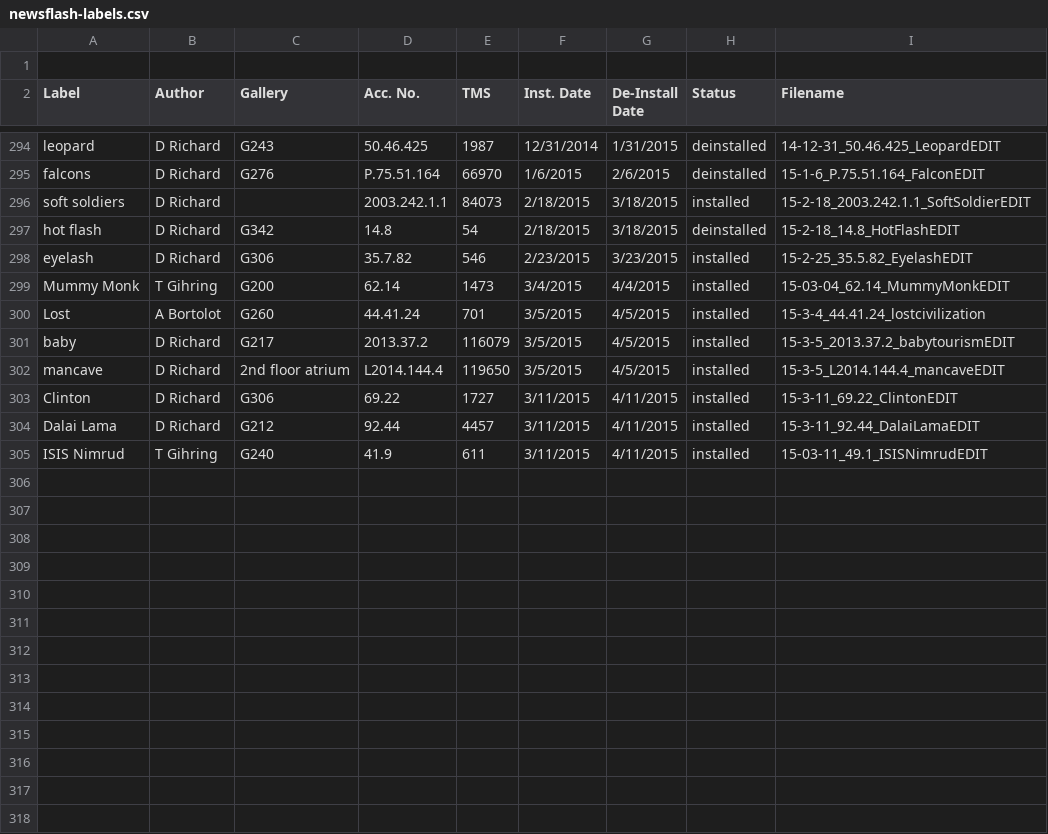
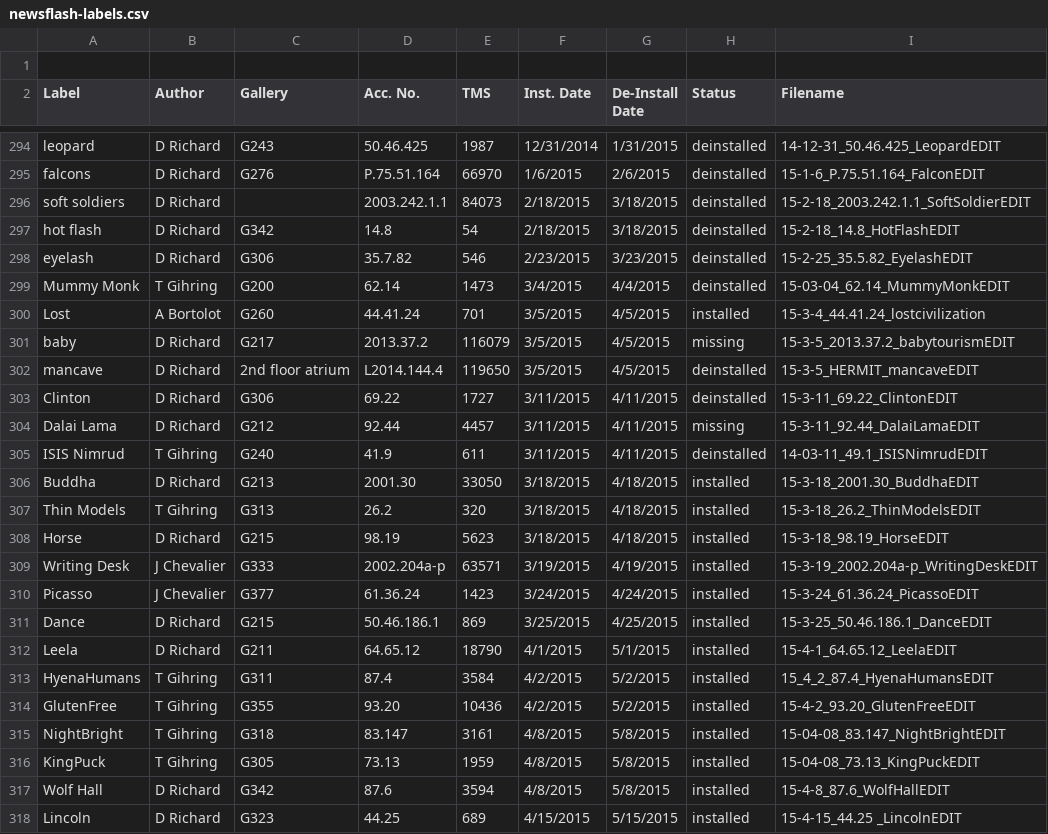
Before and after one commit to artsmia/newsflash, a CSV file: newsflash-labels.csv, drawn as a sheet; only a part is shown, gaps mark what is left out; the diff covers the shown part only.

```diff
--- a/newsflash-labels.csv
+++ b/newsflash-labels.csv
@@ -295,11 +295,24 @@ leopard,D Richard,G243,50.46.425,1987,12/31/2014,1/31/2015,deinstalled,14-12-31_
 falcons,D Richard,G276,P.75.51.164 ,66970,1/6/2015,2/6/2015,deinstalled,15-1-6_P.75.51.164_FalconEDIT
-soft soldiers,D Richard,,2003.242.1.1,84073,2/18/2015,3/18/2015,installed,15-2-18_2003.242.1.1_SoftSoldierEDIT
+soft soldiers,D Richard,,2003.242.1.1,84073,2/18/2015,3/18/2015,deinstalled,15-2-18_2003.242.1.1_SoftSoldierEDIT
 hot flash,D Richard,G342,14.8,54,2/18/2015,3/18/2015,deinstalled,15-2-18_14.8_HotFlashEDIT
-eyelash,D Richard,G306,35.7.82,546,2/23/2015,3/23/2015,installed,15-2-25_35.5.82_EyelashEDIT
-Mummy Monk,T Gihring,G200,62.14,1473,3/4/2015,4/4/2015,installed,15-03-04_62.14_MummyMonkEDIT
+eyelash,D Richard,G306,35.7.82,546,2/23/2015,3/23/2015,deinstalled,15-2-25_35.5.82_EyelashEDIT
+Mummy Monk,T Gihring,G200,62.14,1473,3/4/2015,4/4/2015,deinstalled,15-03-04_62.14_MummyMonkEDIT
 Lost,A Bortolot,G260,44.41.24,701,3/5/2015,4/5/2015,installed,15-3-4_44.41.24_lostcivilization
-baby,D Richard,G217,2013.37.2,116079,3/5/2015,4/5/2015,installed,15-3-5_2013.37.2_babytourismEDIT
-mancave,D Richard,2nd floor atrium,L2014.144.4,119650,3/5/2015,4/5/2015,installed,15-3-5_L2014.144.4_mancaveEDIT
-Clinton,D Richard,G306,69.22,1727,3/11/2015,4/11/2015,installed,15-3-11_69.22_ClintonEDIT
-Dalai Lama,D Richard,G212,92.44,4457,3/11/2015,4/11/2015,installed,15-3-11_92.44_DalaiLamaEDIT
-ISIS Nimrud,T Gihring,G240,41.9,611,3/11/2015,4/11/2015,installed,15-03-11_49.1_ISISNimrudEDIT
+baby,D Richard,G217,2013.37.2,116079,3/5/2015,4/5/2015,missing,15-3-5_2013.37.2_babytourismEDIT
+mancave,D Richard,2nd floor atrium,L2014.144.4,119650,3/5/2015,4/5/2015,deinstalled,15-3-5_HERMIT_mancaveEDIT
+Clinton,D Richard,G306,69.22,1727,3/11/2015,4/11/2015,deinstalled,15-3-11_69.22_ClintonEDIT
+Dalai Lama,D Richard,G212,92.44,4457,3/11/2015,4/11/2015,missing,15-3-11_92.44_DalaiLamaEDIT
+ISIS Nimrud,T Gihring,G240,41.9,611,3/11/2015,4/11/2015,deinstalled,14-03-11_49.1_ISISNimrudEDIT
+Buddha,D Richard,G213,2001.30,33050,3/18/2015,4/18/2015,installed,15-3-18_2001.30_BuddhaEDIT
+Thin Models,T Gihring,G313,26.2,320,3/18/2015,4/18/2015,installed,15-3-18_26.2_ThinModelsEDIT
+Horse,D Richard,G215,98.19,5623,3/18/2015,4/18/2015,installed,15-3-18_98.19_HorseEDIT
+Writing Desk,J Chevalier,G333,2002.204a-p,63571,3/19/2015,4/19/2015,installed,15-3-19_2002.204a-p_WritingDeskEDIT
+Picasso,J Chevalier,G377,61.36.24,1423,3/24/2015,4/24/2015,installed,15-3-24_61.36.24_PicassoEDIT
+Dance,D Richard,G215,50.46.186.1,869,3/25/2015,4/25/2015,installed,15-3-25_50.46.186.1_DanceEDIT
+Leela,D Richard,G211,64.65.12,18790,4/1/2015,5/1/2015,installed,15-4-1_64.65.12_LeelaEDIT
+HyenaHumans,T Gihring,G311,87.4,3584,4/2/2015,5/2/2015,installed,15_4_2_87.4_HyenaHumansEDIT
+GlutenFree,T Gihring,G355,93.20,10436,4/2/2015,5/2/2015,installed,15-4-2_93.20_GlutenFreeEDIT
+NightBright,T Gihring,G318,83.147,3161,4/8/2015,5/8/2015,installed,15-04-08_83.147_NightBrightEDIT
+KingPuck,T Gihring,G305,73.13,1959,4/8/2015,5/8/2015,installed,15-04-08_73.13_KingPuckEDIT
+Wolf Hall,D Richard,G342,87.6,3594,4/8/2015,5/8/2015,installed,15-4-8_87.6_WolfHallEDIT
+Lincoln,D Richard,G323,44.25,689,4/15/2015,5/15/2015,installed,15-4-15_44.25 _LincolnEDIT
```
Also changed, not shown: 1 edited cell elsewhere in this file, 44 other files.
